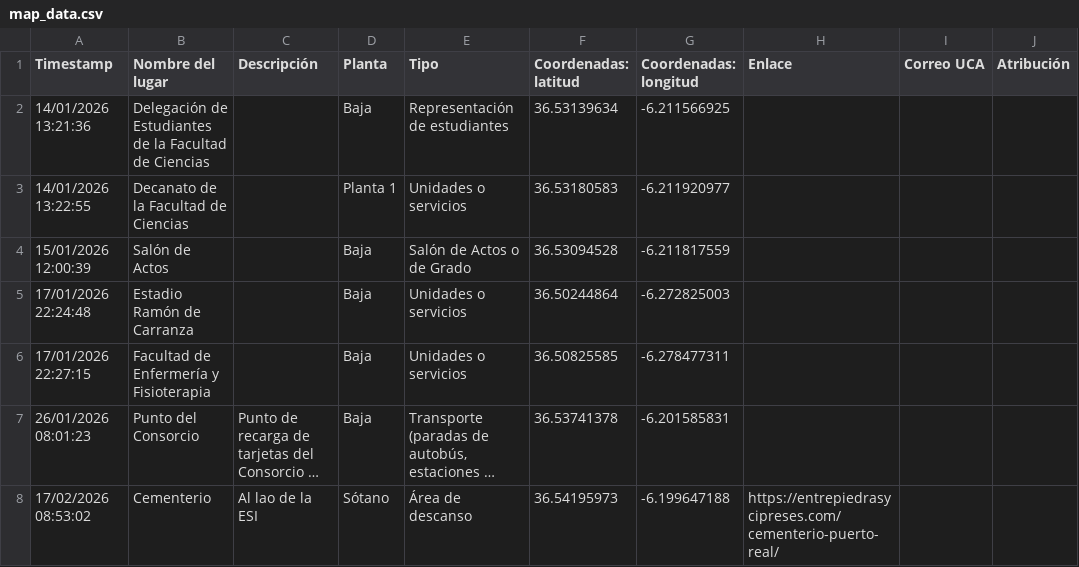
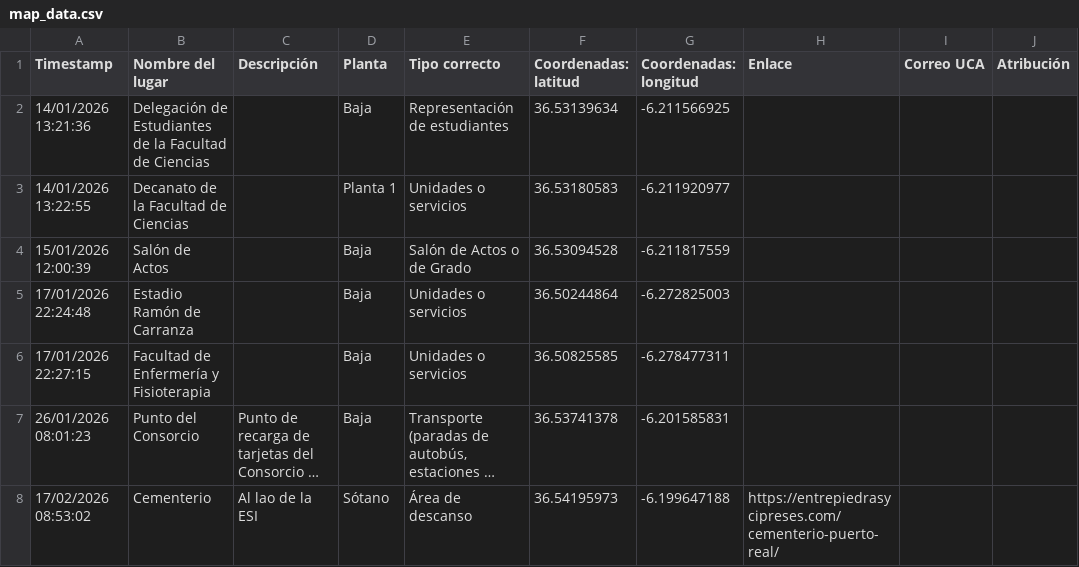
Before and after one commit to alfco28/Generador-GeoJSON-GadirE, a CSV file: map_data.csv, drawn as a sheet; only a part is shown; long unchanged cells end in …; the diff names each change by its address in the sheet, - before the commit and + after, or states it on an @@ line.

Commit message:
v6: Clasificador de tipos con LLM

```diff
--- a/map_data.csv
+++ b/map_data.csv
-E1: Tipo
+E1: Tipo correcto
```
Also changed, not shown: 1 other file.
